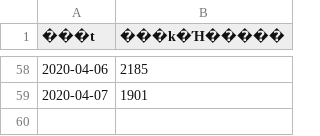
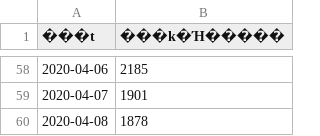
Before and after one commit to tsu-nera/hack-for-corona, a CSV file: rawdata/querent.csv, drawn as a sheet; only a part is shown, gaps mark what is left out; the diff names each change by its address in the sheet, - before the commit and + after, or states it on an @@ line.

```diff
--- a/rawdata/querent.csv
+++ b/rawdata/querent.csv
+row 60: 2020-04-08 | 1878
```
Also changed, not shown: rawdata/contacts.csv, rawdata/patients.csv, 1 other file.
